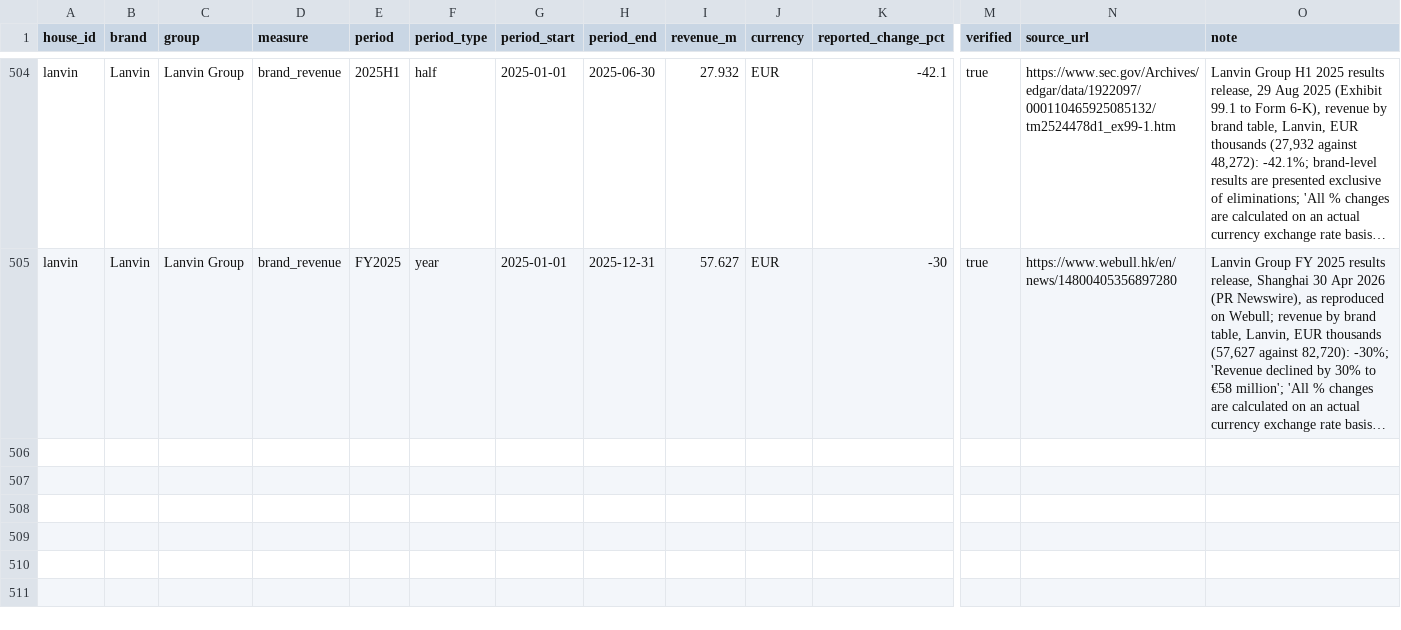
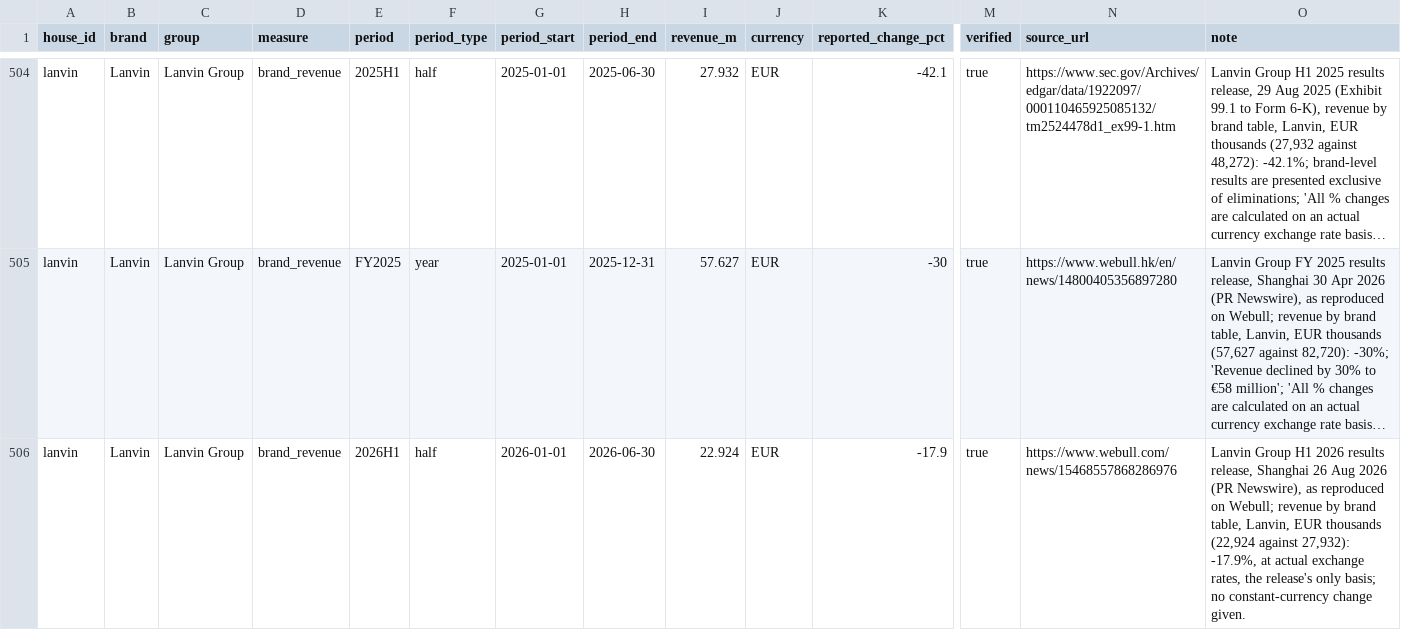
Before and after one commit to benmcewensignal/fashion-adtone, a CSV file: reference/revenue.csv, drawn as a sheet; only a part is shown, gaps mark what is left out; long unchanged cells end in …; rows hold the shown columns only; the diff names each change by its address in the sheet, - before the commit and + after, or states it on an @@ line.

```diff
--- a/reference/revenue.csv
+++ b/reference/revenue.csv
+row 506: lanvin | Lanvin | Lanvin Group | brand_revenue | 2026H1 | half | 2026-01-01 | 2026-06-30 | 22.924 | EUR | -17.9 | true | https://www.webull.com/news/15468557868286976 | Lanvin Group H1 2026 results release, Shanghai 26 Aug 2026 (PR Newswire), as reproduced on Webull; revenue by brand table, Lanvin, EUR thousands (22,924 against 27,932): -17.9%, at actual exchange rates, the release's only basis; no constant-currency change given.
```
Also changed, not shown: 1 other file.
